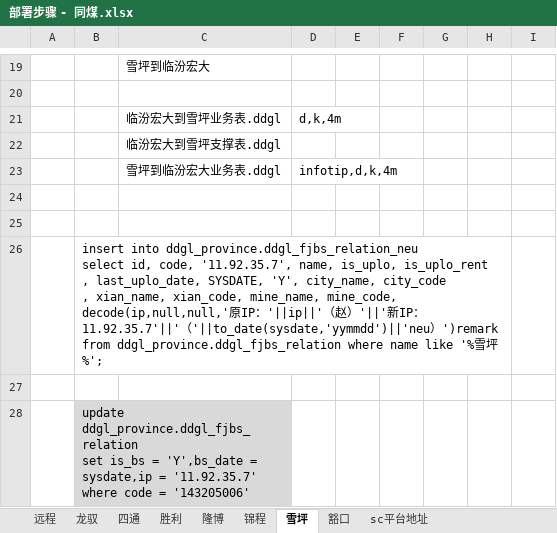
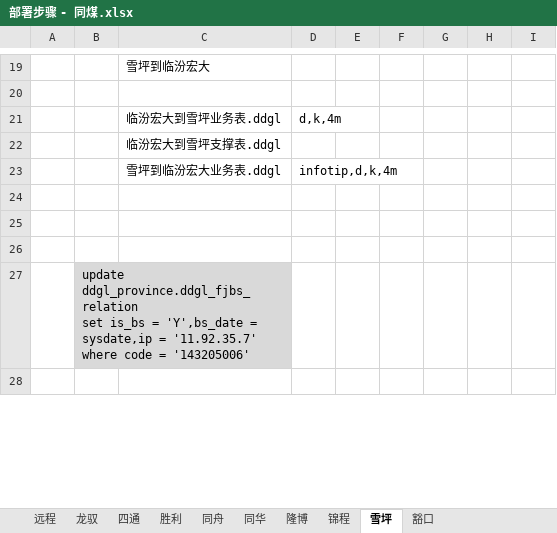
Before and after one commit to catattention/first, an Excel workbook: fjbs/部署步骤 - 同煤.xlsx, sheet 雪坪, drawn as a sheet; only a part is shown, gaps mark what is left out; the shorter side is filled out with more unchanged rows; values as stored, in another font and other column widths than the file's, no borders; ↵ is a line break in a cell; the diff covers the shown part only; the diff names each change by its address in the sheet, - before the commit and + after, or states it on an @@ line.

```diff
--- a/fjbs/部署步骤 - 同煤.xlsx (sheet 雪坪)
+++ b/fjbs/部署步骤 - 同煤.xlsx (sheet 雪坪)
-sheet tab: sc平台地址
+sheet tab: 同舟
+sheet tab: 同华
-row 26:  | insert into ddgl_province.ddgl_fjbs_relation_neu ↵ select id, code, '11.92.35.7', name, is_uplo, is_uplo_rent ↵ , last_uplo_date, SYSDATE, 'Y', city_name, city_code ↵ , xian_name, xian_code, mine_name, mine_code, decode(ip,null,null,'原IP：'||ip||'（赵）'||'新IP：11.92.35.7'||'（'||to_date(sysdate,'yymmdd')||'neu）')remark ↵ from ddgl_province.ddgl_fjbs_relation where name like '%雪坪%';
```
Also changed, not shown: 1 removed row elsewhere in this sheet, sheet 豁口, sheet 锦程, sheet 隆博, sheet 胜利, fjbs/部署步骤 - 临汾.xlsx, fjbs/部署步骤 - 晋城.xlsx, 1 other file.
